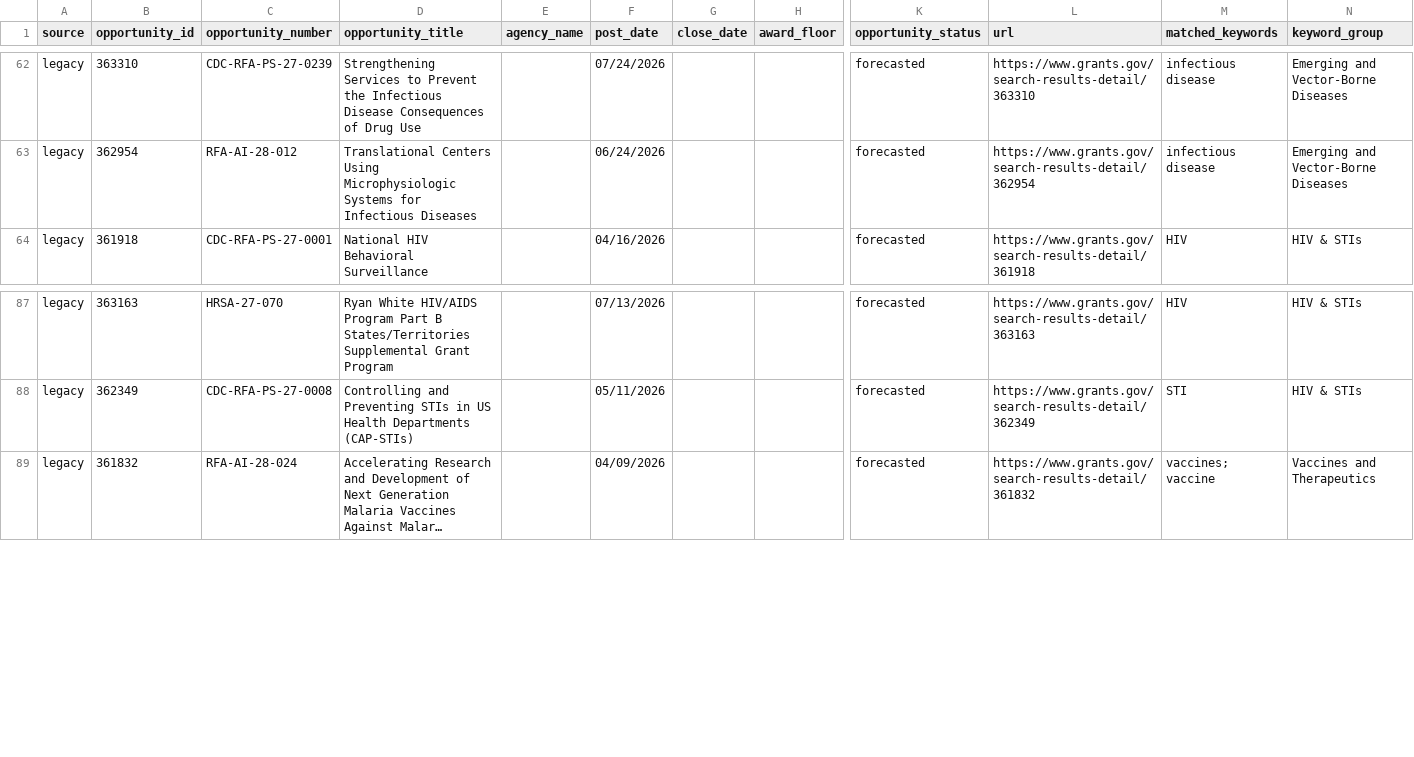
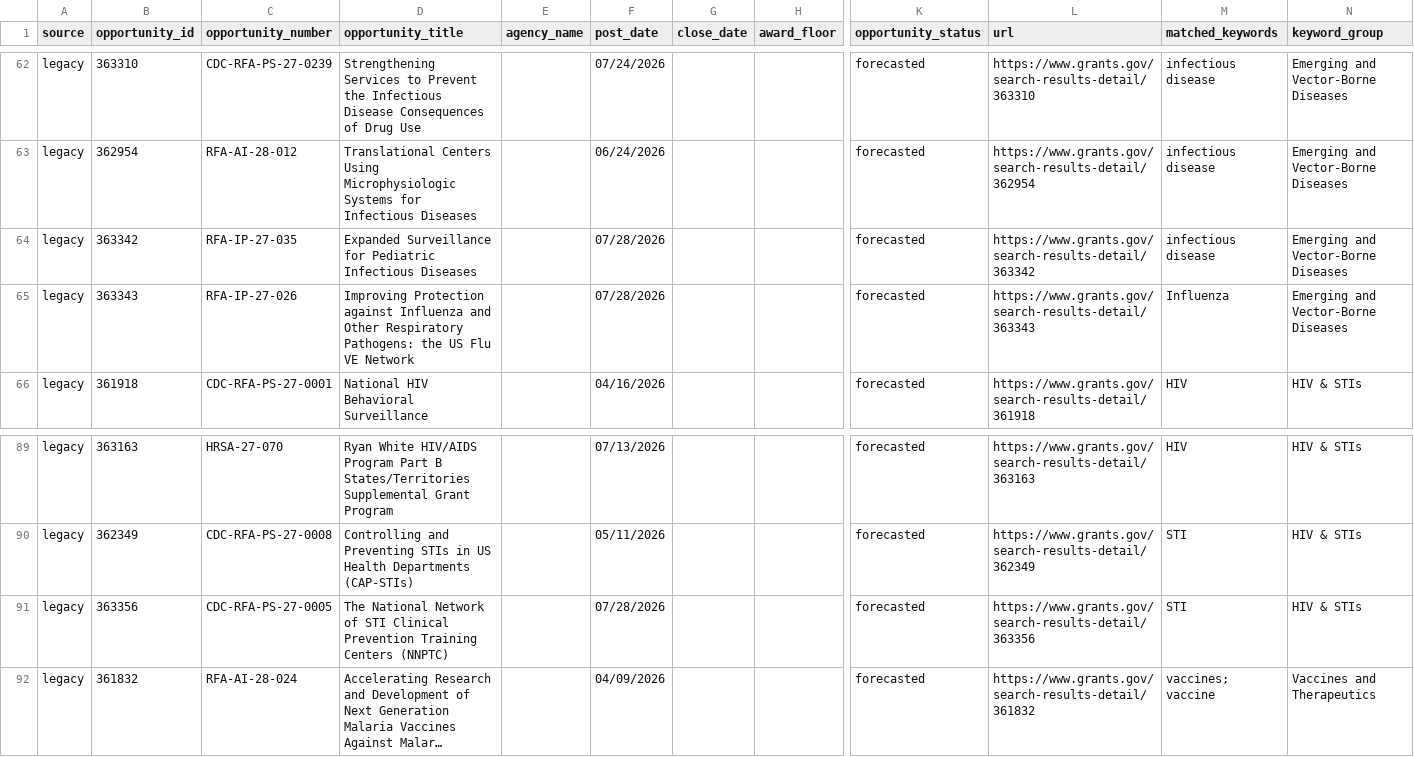
Before and after one commit to wf-id/grantscraper, a CSV file: docs/opportunities.csv, drawn as a sheet; only a part is shown, gaps mark what is left out; long unchanged cells end in …; rows hold the shown columns only; the diff names each change by its address in the sheet, - before the commit and + after, or states it on an @@ line.

```diff
--- a/docs/opportunities.csv
+++ b/docs/opportunities.csv
+row 64: legacy | 363342 | RFA-IP-27-035 | Expanded Surveillance for Pediatric Infectious Diseases |  | 07/28/2026 |  |  | forecasted | https://www.grants.gov/search-results-detail/363342 | infectious disease | Emerging and Vector-Borne Diseases
+row 65: legacy | 363343 | RFA-IP-27-026 | Improving Protection against Influenza and Other Respiratory Pathogens: the US Flu VE Network |  | 07/28/2026 |  |  | forecasted | https://www.grants.gov/search-results-detail/363343 | Influenza | Emerging and Vector-Borne Diseases
+row 91: legacy | 363356 | CDC-RFA-PS-27-0005 | The National Network of STI Clinical Prevention Training Centers (NNPTC) |  | 07/28/2026 |  |  | forecasted | https://www.grants.gov/search-results-detail/363356 | STI | HIV & STIs
```
Also changed, not shown: 1 other file.
